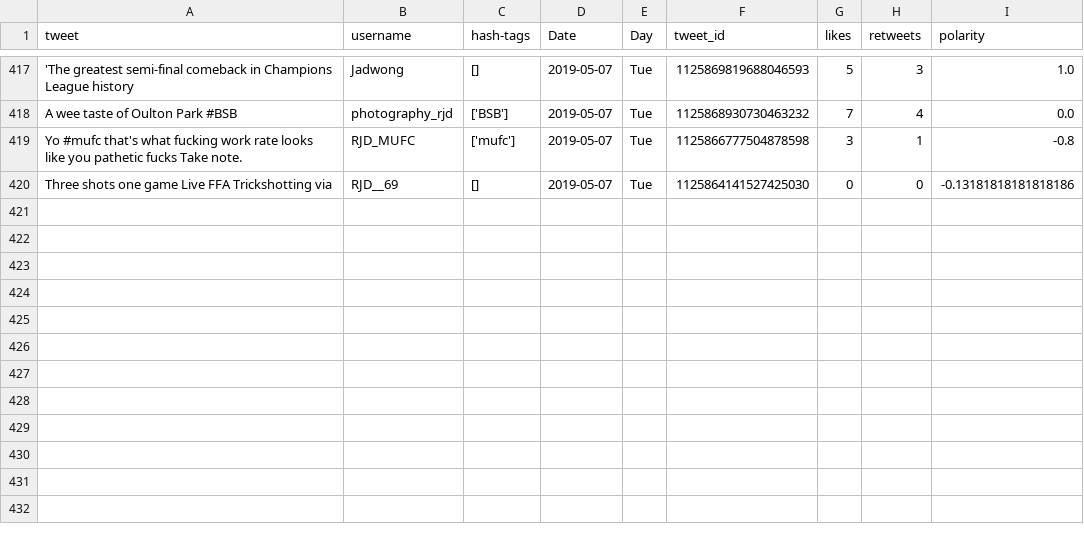
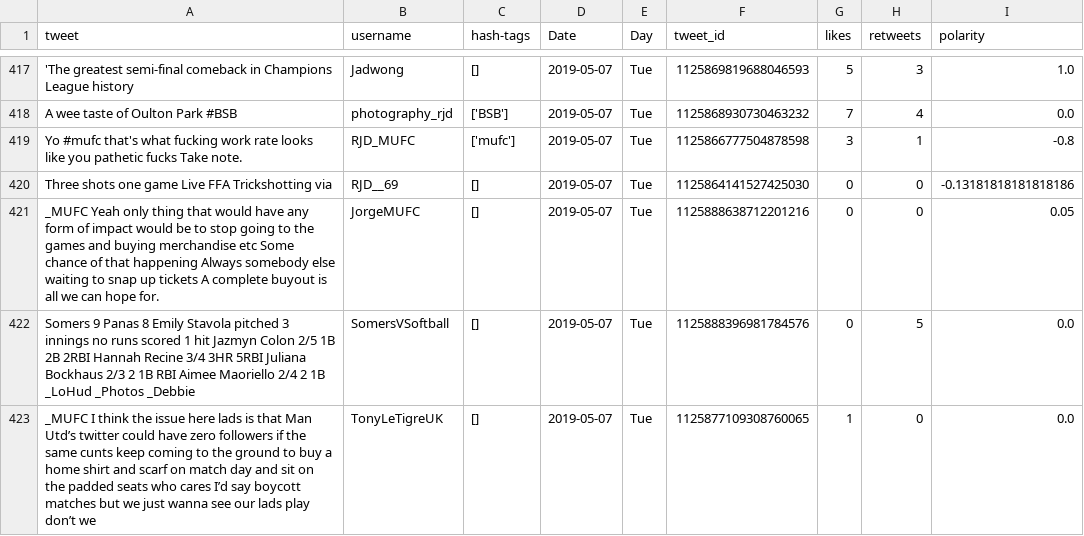
Before and after one commit to itsDevhere/DataRepo, a CSV file: RJD_cleaned.csv, drawn as a sheet; only a part is shown, gaps mark what is left out; the diff names each change by its address in the sheet, - before the commit and + after, or states it on an @@ line.

```diff
--- a/RJD_cleaned.csv
+++ b/RJD_cleaned.csv
+row 421: _MUFC Yeah only thing that would have any form of impact would be to stop going to the games and buying merchandise etc Some chance of that happening Always somebody else waiting to snap up tickets A complete buyout is all we can hope for. | JorgeMUFC | [] | 2019-05-07 | Tue | 1125888638712201216 | 0 | 0 | 0.05
+row 422: Somers 9 Panas 8 Emily Stavola pitched 3 innings no runs scored 1 hit Jazmyn Colon 2/5 1B 2B 2RBI Hannah Recine 3/4 3HR 5RBI Juliana Bockhaus 2/3 2 1B RBI Aimee Maoriello 2/4 2 1B _LoHud _Photos _Debbie | SomersVSoftball | [] | 2019-05-07 | Tue | 1125888396981784576 | 0 | 5 | 0.0
+row 423: _MUFC I think the issue here lads is that Man Utd’s twitter could have zero followers if the same cunts keep coming to the ground to buy a home shirt and scarf on match day and sit on the padded seats who cares I’d say boycott matches but we just wanna see our lads play don’t we | TonyLeTigreUK | [] | 2019-05-07 | Tue | 1125877109308760065 | 1 | 0 | 0.0
```
Also changed, not shown: AAP_cleaned.csv, BSP_cleaned.csv, 2 other files.
